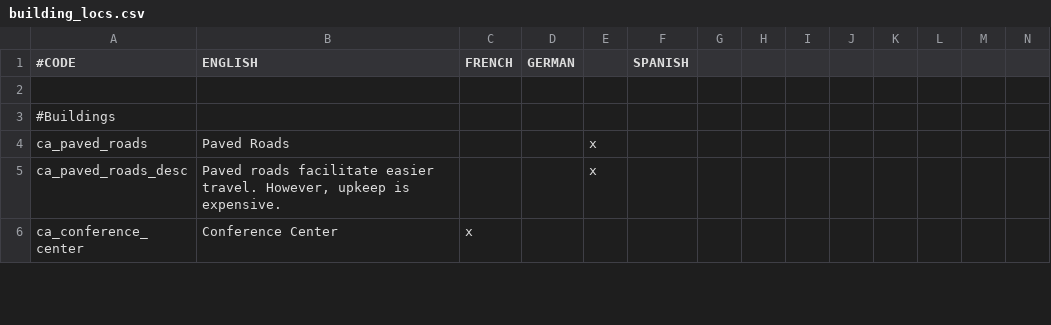
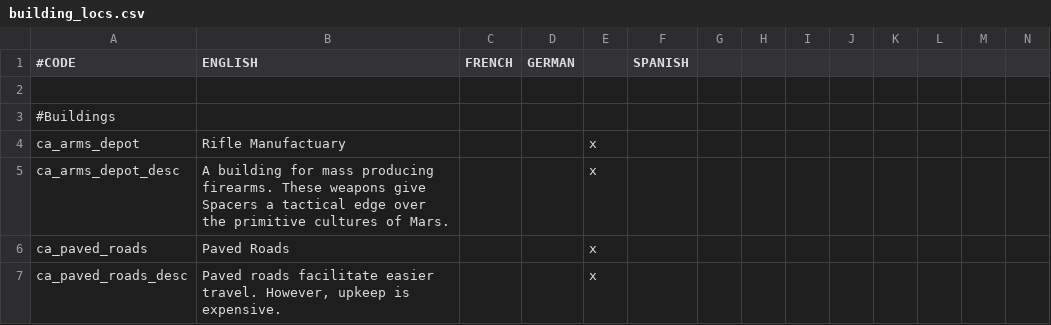
Before and after one commit to Zombaxx/MiddleMars, a CSV file: Middle Mars/localisation/building_locs.csv, drawn as a sheet; only a part is shown; the shorter side is filled out with more unchanged rows; rows hold the shown columns only; the diff names each change by its address in the sheet, - before the commit and + after, or states it on an @@ line.

Commit message:
minor stuff
-Added event picture for library event
-localisation stuff
-Peasant tax decision not necessary
-reviewed modifiers

```diff
--- a/Middle Mars/localisation/building_locs.csv
+++ b/Middle Mars/localisation/building_locs.csv
+row 4: ca_arms_depot | Rifle Manufactuary |  |  | x
+row 5: ca_arms_depot_desc | A building for mass producing firearms. These weapons give Spacers a tactical edge over the primitive cultures of Mars. |  |  | x
```
Also changed, not shown: Middle Mars/localisation/misc_stuff.csv, 8 other files.
